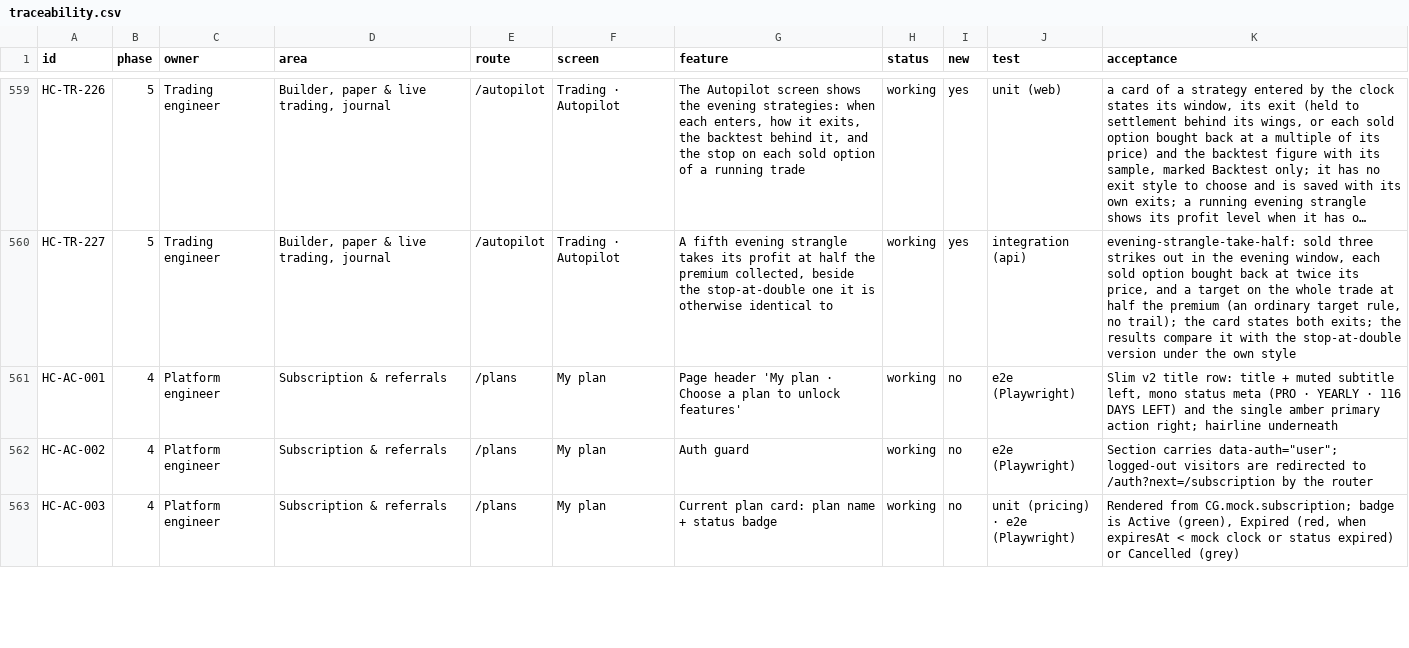
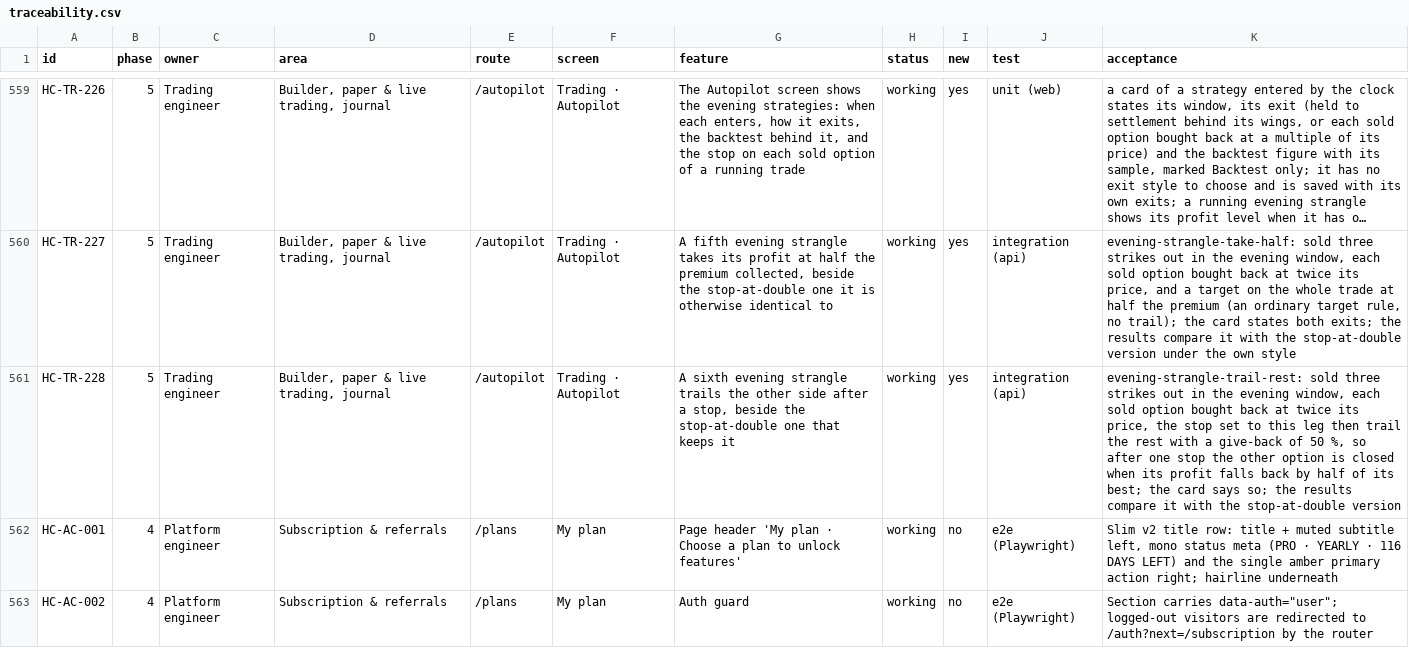
Before and after one commit to subashkone/hapiecoin, a CSV file: spec/traceability.csv, drawn as a sheet; only a part is shown, gaps mark what is left out; the shorter side is filled out with more unchanged rows; long unchanged cells end in …; the diff names each change by its address in the sheet, - before the commit and + after, or states it on an @@ line.

```diff
--- a/spec/traceability.csv
+++ b/spec/traceability.csv
+row 561: HC-TR-228 | 5 | Trading engineer | Builder, paper & live trading, journal | /autopilot | Trading · Autopilot | A sixth evening strangle trails the other side after a stop, beside the stop-at-double one that keeps it | working | yes | integration (api) | evening-strangle-trail-rest: sold three strikes out in the evening window, each sold option bought back at twice its price, the stop set to this leg then trail the rest with a give-back of 50 %, so after one stop the other option is closed when its profit falls back by half of its best; the card says so; the results compare it with the stop-at-double version
```
Also changed, not shown: 20 other files.
